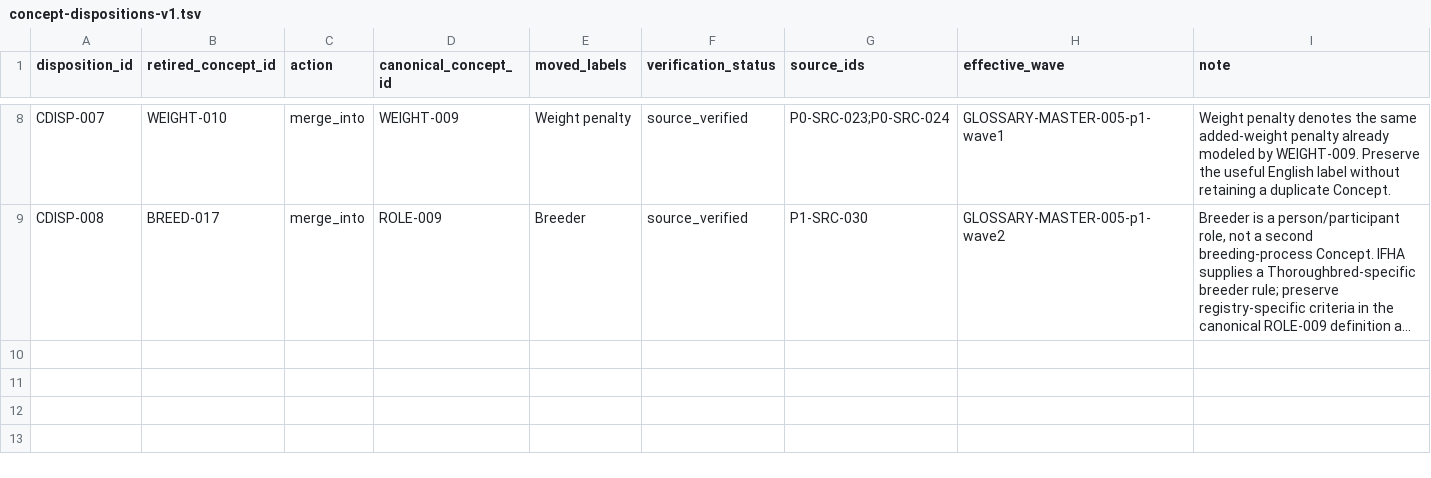
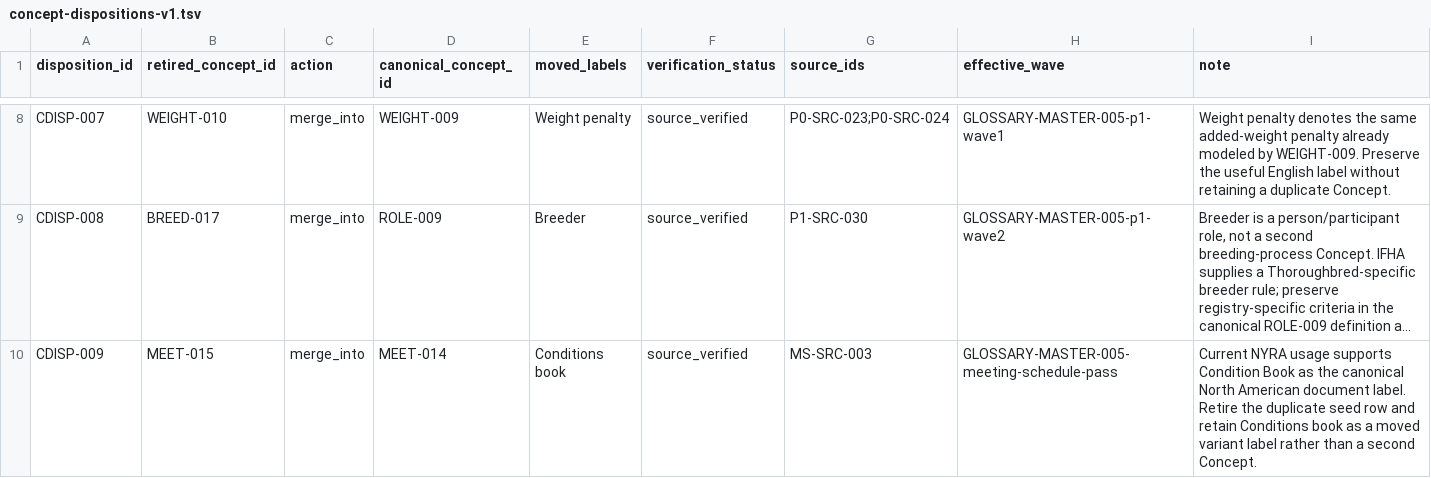
Before and after one commit to badjoke-lab/where-horses-run, a TSV file: data/glossary-master/concepts/concept-dispositions-v1.tsv, drawn as a sheet; only a part is shown, gaps mark what is left out; long unchanged cells end in …; the diff names each change by its address in the sheet, - before the commit and + after, or states it on an @@ line.

```diff
--- a/data/glossary-master/concepts/concept-dispositions-v1.tsv
+++ b/data/glossary-master/concepts/concept-dispositions-v1.tsv
+row 10: CDISP-009 | MEET-015 | merge_into | MEET-014 | Conditions book | source_verified | MS-SRC-003 | GLOSSARY-MASTER-005-meeting-schedule-pass | Current NYRA usage supports Condition Book as the canonical North American document label. Retire the duplicate seed row and retain Conditions book as a moved variant label rather than a second Concept.
```
Also changed, not shown: data/glossary-master/concepts/14-meet.tsv, 5 other files.
